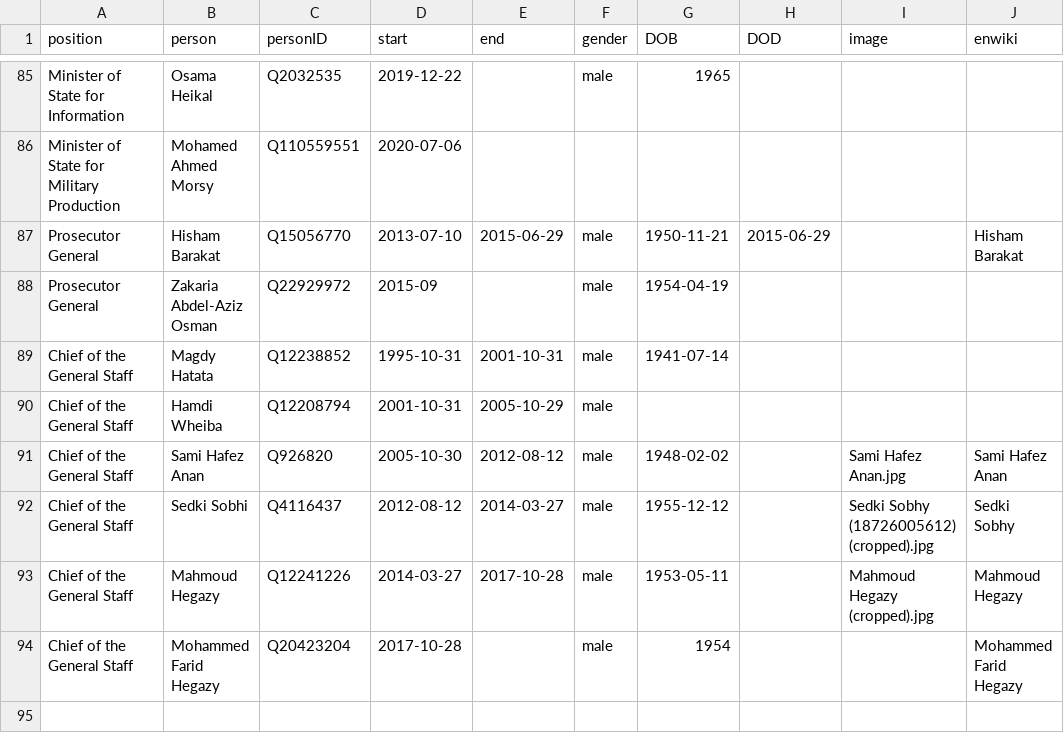
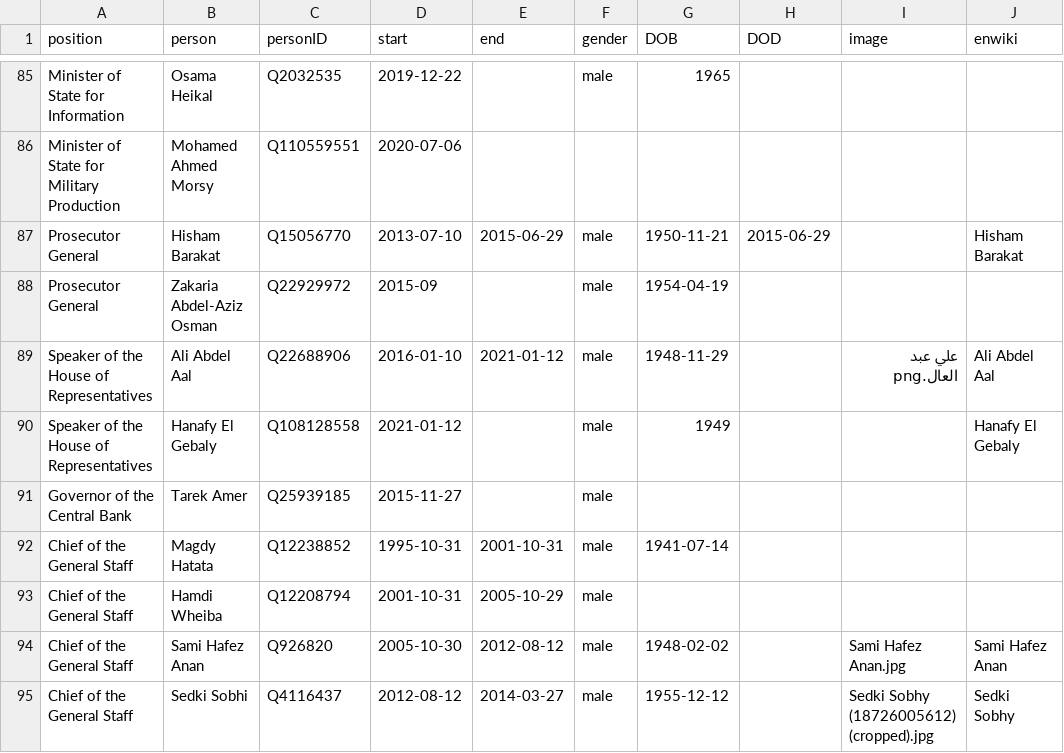
Before and after one commit to every-politician-scrapers/egypt-ministers, a CSV file: html/holders21.csv, drawn as a sheet; only a part is shown, gaps mark what is left out; the shorter side is filled out with more unchanged rows; the diff names each change by its address in the sheet, - before the commit and + after, or states it on an @@ line.

```diff
--- a/html/holders21.csv
+++ b/html/holders21.csv
+row 89: Speaker of the House of Representatives | Ali Abdel Aal | Q22688906 | 2016-01-10 | 2021-01-12 | male | 1948-11-29 |  | علي عبد العال.png | Ali Abdel Aal
+row 90: Speaker of the House of Representatives | Hanafy El Gebaly | Q108128558 | 2021-01-12 |  | male | 1949 |  |  | Hanafy El Gebaly
+row 91: Governor of the Central Bank | Tarek Amer | Q25939185 | 2015-11-27 |  | male
```
Also changed, not shown: html/current.csv, html/positions.csv, 1 other file.
